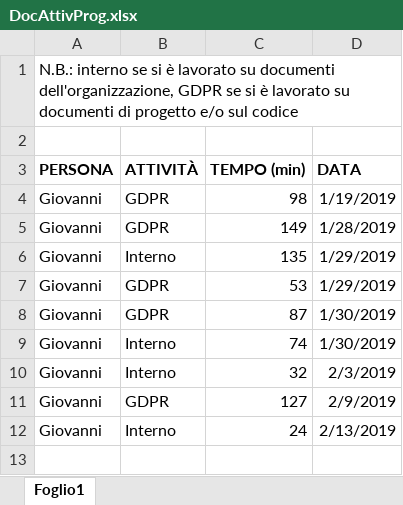
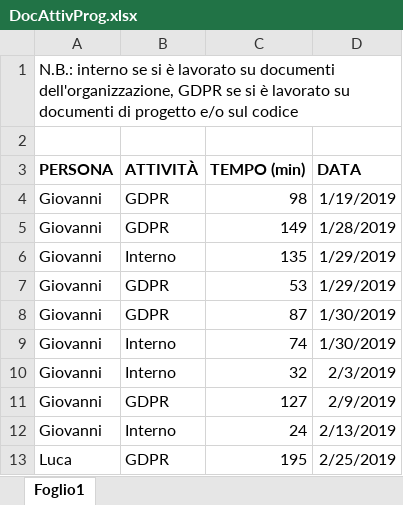
Before and after one commit to Gruppo-Ingegneria-Del-Software-2/Progetto, an Excel workbook: Documentazione/Attività sul progetto/DocAttivProg.xlsx, sheet Foglio1, drawn as a sheet; values as stored, in another font and other column widths than the file's, no borders; the diff names each change by its address in the sheet, - before the commit and + after, or states it on an @@ line.

```diff
--- a/Documentazione/Attività sul progetto/DocAttivProg.xlsx (sheet Foglio1)
+++ b/Documentazione/Attività sul progetto/DocAttivProg.xlsx (sheet Foglio1)
+row 13: Luca | GDPR | 195 | 2/25/2019
```
Also changed, not shown: 14 other files.
